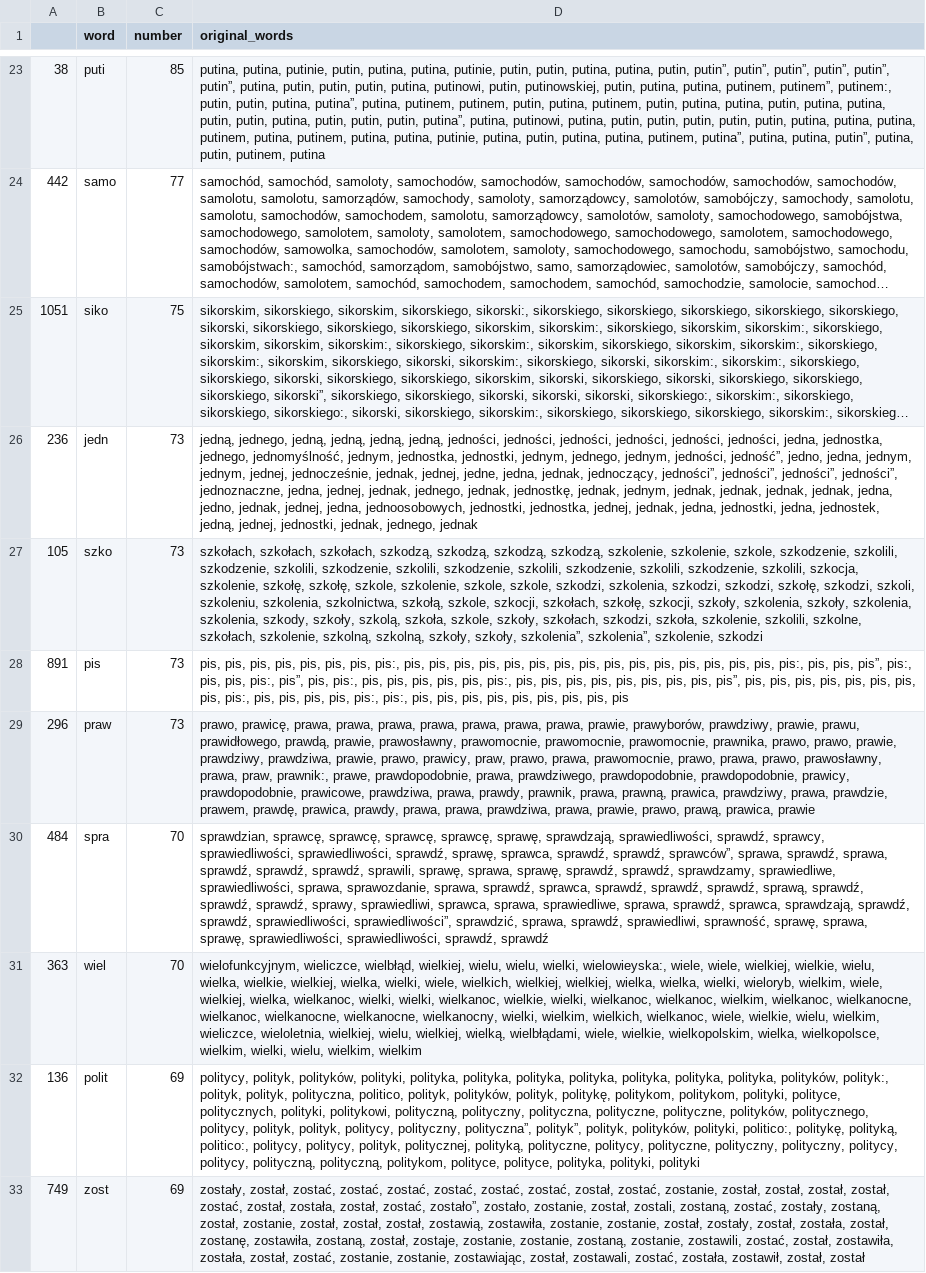
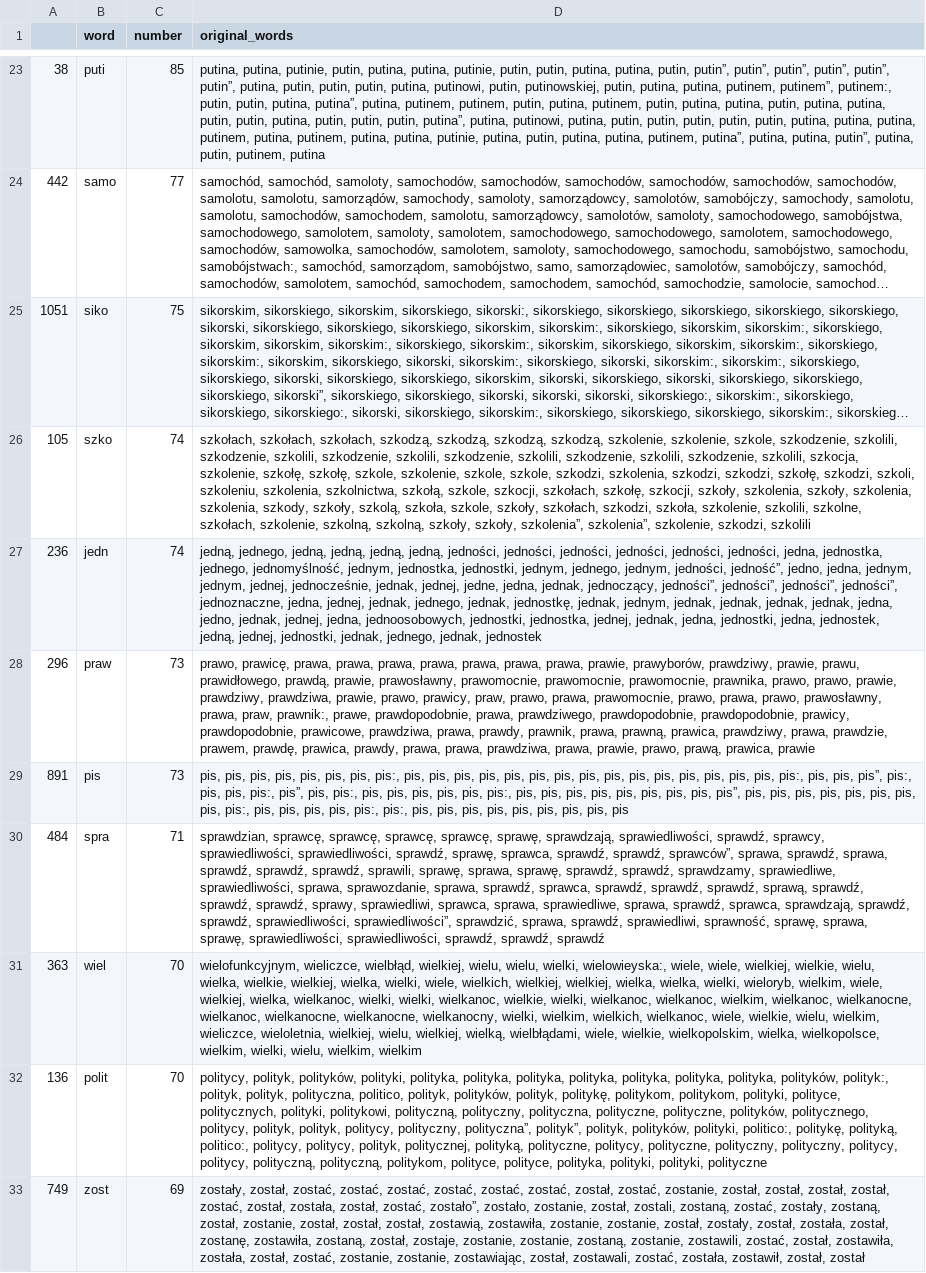
Before and after one commit to JohnKaczmarczyk/APIendPoint, a CSV file: tvp_key_words.csv, drawn as a sheet; only a part is shown, gaps mark what is left out; long unchanged cells end in …; removed rows and columns are numbered as before the commit, all else as after; the diff covers the shown part only; the diff names each change by its address in the sheet, - before the commit and + after, or states it on an @@ line.

Commit message:
update of data

```diff
--- a/tvp_key_words.csv
+++ b/tvp_key_words.csv
-row 26: 236 | jedn | 73 | jedną, jednego, jedną, jedną, jedną, jedną, jedności, jedności, jedności, jedności, jedności, jedności, jedna, jednostka, jednego, jednomyślność, jednym, jednostka, jednostki, jednym, jednego, jednym, jedności, jedność”, jedno, jedna, jednym, jednym, jednej, jednocześnie, jednak, jednej, jedne, jedna, jednak, jednoczący, jedności”, jedności”, jedności”, jedności”, jednoznaczne, jedna, jednej, jednak, jednego, jednak, jednostkę, jednak, jednym, jednak, jednak, jednak, jednak, jedna, jedno, jednak, jednej, jedna, jednoosobowych, jednostki, jednostka, jednej, jednak, jedna, jednostki, jedna, jednostek, jedną, jednej, jednostki, jednak, jednego, jednak
-C26 (number): 73
+C26 (number): 74
-D26 (original_words): …szkolenia”, szkolenie, szkodzi
+D26 (original_words): …szkolenia”, szkolenie, szkodzi, szkolili
+row 27: 236 | jedn | 74 | jedną, jednego, jedną, jedną, jedną, jedną, jedności, jedności, jedności, jedności, jedności, jedności, jedna, jednostka, jednego, jednomyślność, jednym, jednostka, jednostki, jednym, jednego, jednym, jedności, jedność”, jedno, jedna, jednym, jednym, jednej, jednocześnie, jednak, jednej, jedne, jedna, jednak, jednoczący, jedności”, jedności”, jedności”, jedności”, jednoznaczne, jedna, jednej, jednak, jednego, jednak, jednostkę, jednak, jednym, jednak, jednak, jednak, jednak, jedna, jedno, jednak, jednej, jedna, jednoosobowych, jednostki, jednostka, jednej, jednak, jedna, jednostki, jedna, jednostek, jedną, jednej, jednostki, jednak, jednego, jednak, jednostek
@@ row 29 moved to row 28: 296 @@
-C30 (number): 70
+C30 (number): 71
-D30 (original_words): …sprawiedliwości, sprawdź, sprawdź
+D30 (original_words): …sprawiedliwości, sprawdź, sprawdź, sprawdź
-C32 (number): 69
+C32 (number): 70
-D32 (original_words): …polityka, polityki, polityki
+D32 (original_words): …polityka, polityki, polityki, polityczne
```
Also changed, not shown: 17 added rows, 17 removed rows, 13 moved rows and 26 edited cells elsewhere in this file, tvn_key_words.csv, 3 other files.
